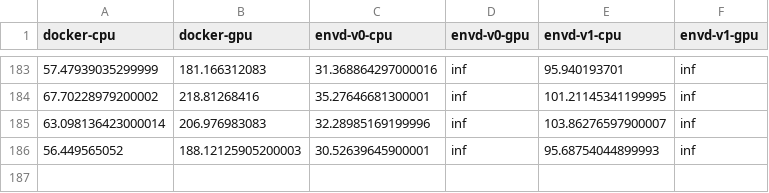
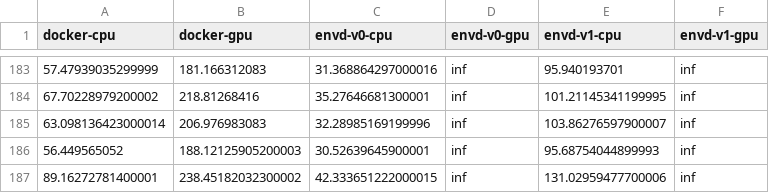
Before and after one commit to tensorchord/envd-nightly, a CSV file: data.csv, drawn as a sheet; only a part is shown, gaps mark what is left out; the diff names each change by its address in the sheet, - before the commit and + after, or states it on an @@ line.

Commit message:
CI: update benchmark data and image
Signed-off-by: github-actions-bot <github-actions-bot@users.noreply.github.com>

```diff
--- a/data.csv
+++ b/data.csv
+row 187: 89.16272781400001 | 238.45182032300002 | 42.333651222000015 | inf | 131.02959477700006 | inf
```
Also changed, not shown: 1 other file.
